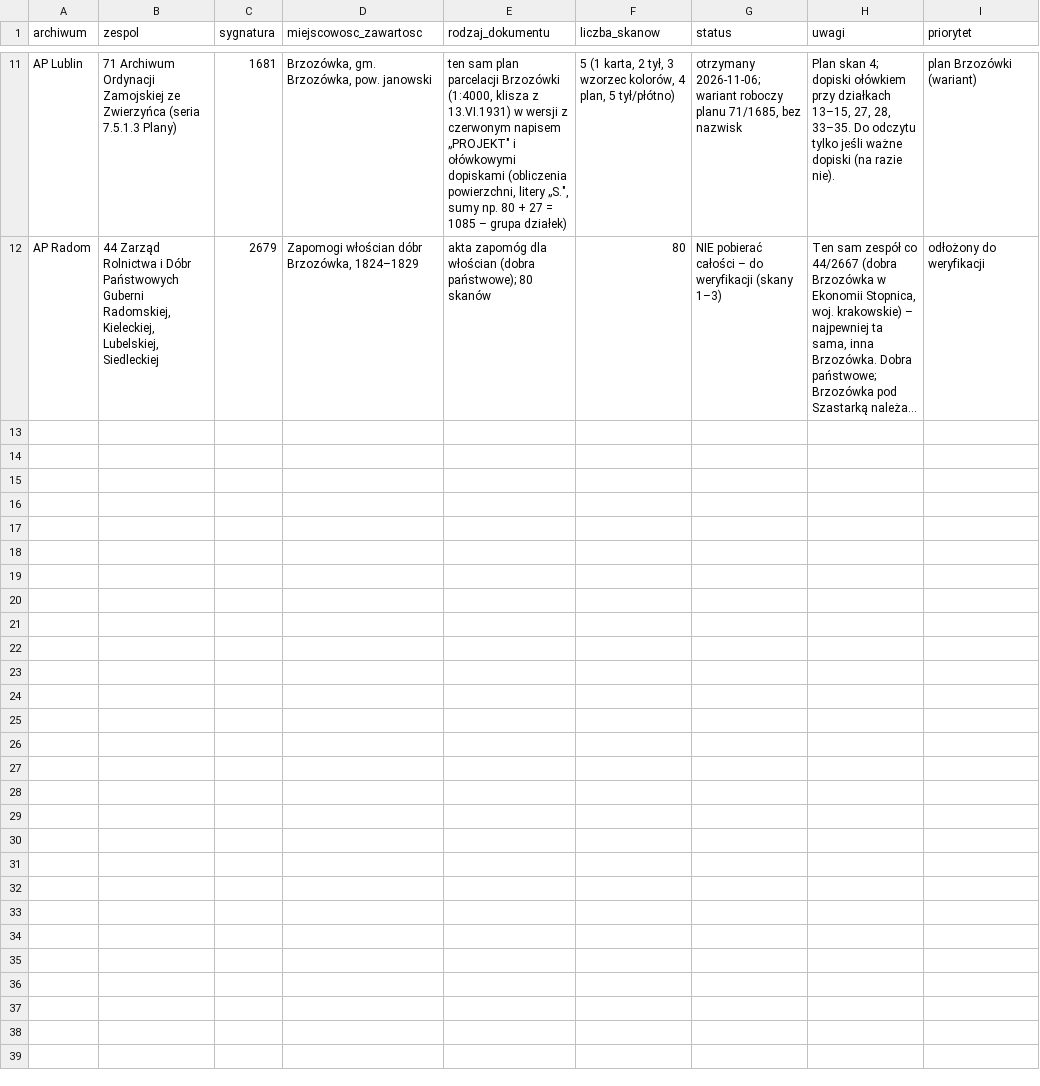
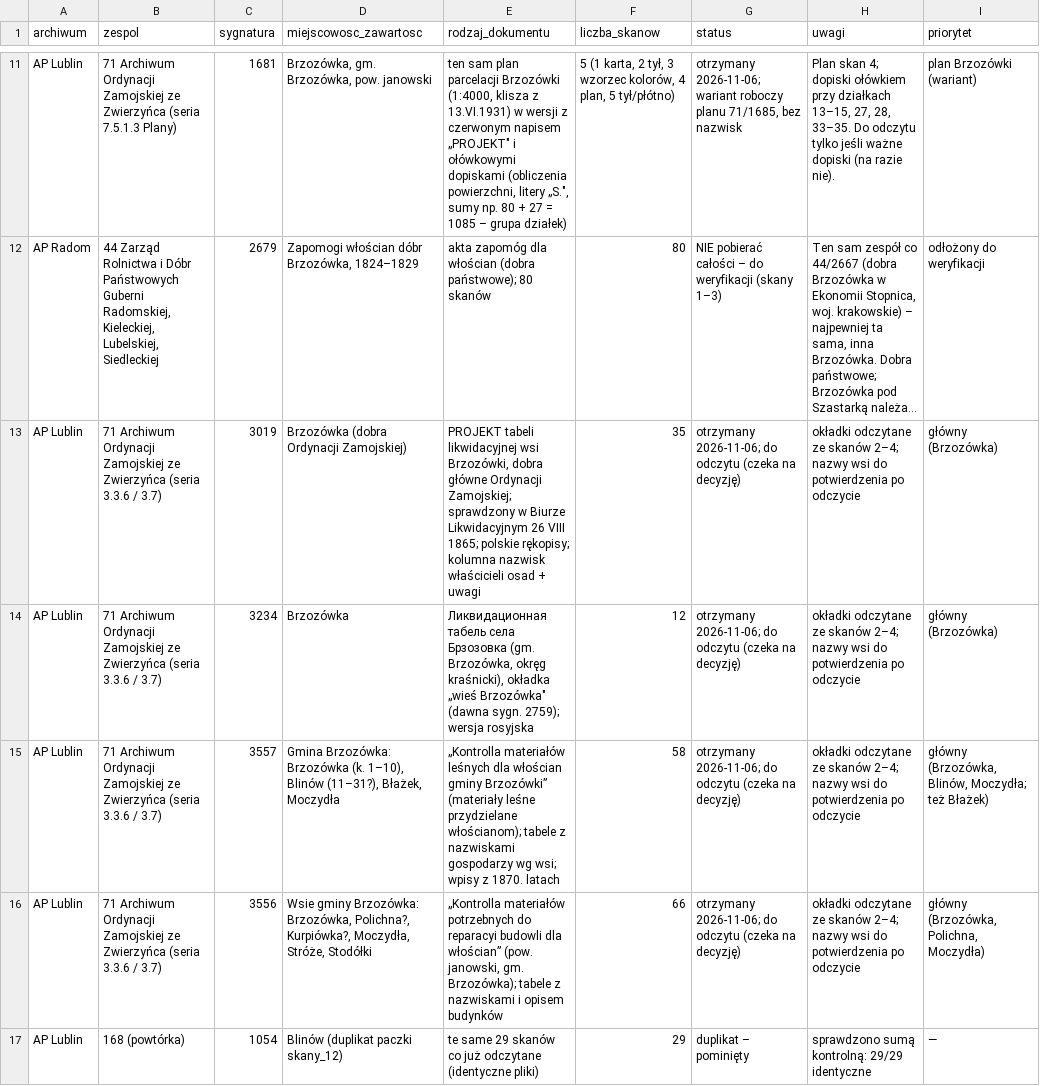
Before and after one commit to toxiconus/genealog-indexer-v7.1, a CSV file: public/konsolidacja/haiku/TABELE_LIKWIDACYJNE_REJESTR_JEDNOSTEK.csv, drawn as a sheet; only a part is shown, gaps mark what is left out; long unchanged cells end in …; the diff names each change by its address in the sheet, - before the commit and + after, or states it on an @@ line.

```diff
--- a/public/konsolidacja/haiku/TABELE_LIKWIDACYJNE_REJESTR_JEDNOSTEK.csv
+++ b/public/konsolidacja/haiku/TABELE_LIKWIDACYJNE_REJESTR_JEDNOSTEK.csv
+row 13: AP Lublin | 71 Archiwum Ordynacji Zamojskiej ze Zwierzyńca (seria 3.3.6 / 3.7) | 3019 | Brzozówka (dobra Ordynacji Zamojskiej) | PROJEKT tabeli likwidacyjnej wsi Brzozówki, dobra główne Ordynacji Zamojskiej; sprawdzony w Biurze Likwidacyjnym 26 VIII 1865; polskie rękopisy; kolumna nazwisk właścicieli osad + uwagi | 35 | otrzymany 2026-11-06; do odczytu (czeka na decyzję) | okładki odczytane ze skanów 2–4; nazwy wsi do potwierdzenia po odczycie | główny (Brzozówka)
+row 14: AP Lublin | 71 Archiwum Ordynacji Zamojskiej ze Zwierzyńca (seria 3.3.6 / 3.7) | 3234 | Brzozówka | Ликвидационная табель села Брзозовка (gm. Brzozówka, okręg kraśnicki), okładka „wieś Brzozówka" (dawna sygn. 2759); wersja rosyjska | 12 | otrzymany 2026-11-06; do odczytu (czeka na decyzję) | okładki odczytane ze skanów 2–4; nazwy wsi do potwierdzenia po odczycie | główny (Brzozówka)
+row 15: AP Lublin | 71 Archiwum Ordynacji Zamojskiej ze Zwierzyńca (seria 3.3.6 / 3.7) | 3557 | Gmina Brzozówka: Brzozówka (k. 1–10), Blinów (11–31?), Błażek, Moczydła | „Kontrolla materiałów leśnych dla włościan gminy Brzozówki” (materiały leśne przydzielane włościanom); tabele z nazwiskami gospodarzy wg wsi; wpisy z 1870. latach | 58 | otrzymany 2026-11-06; do odczytu (czeka na decyzję) | okładki odczytane ze skanów 2–4; nazwy wsi do potwierdzenia po odczycie | główny (Brzozówka, Blinów, Moczydła; też Błażek)
+row 16: AP Lublin | 71 Archiwum Ordynacji Zamojskiej ze Zwierzyńca (seria 3.3.6 / 3.7) | 3556 | Wsie gminy Brzozówka: Brzozówka, Polichna?, Kurpiówka?, Moczydła, Stróże, Stodółki | „Kontrolla materiałów potrzebnych do reparacyi budowli dla włościan” (pow. janowski, gm. Brzozówka); tabele z nazwiskami i opisem budynków | 66 | otrzymany 2026-11-06; do odczytu (czeka na decyzję) | okładki odczytane ze skanów 2–4; nazwy wsi do potwierdzenia po odczycie | główny (Brzozówka, Polichna, Moczydła)
+row 17: AP Lublin | 168 (powtórka) | 1054 | Blinów (duplikat paczki skany_12) | te same 29 skanów co już odczytane (identyczne pliki) | 29 | duplikat – pominięty | sprawdzono sumą kontrolną: 29/29 identyczne | —
```
Also changed, not shown: 1 other file.
